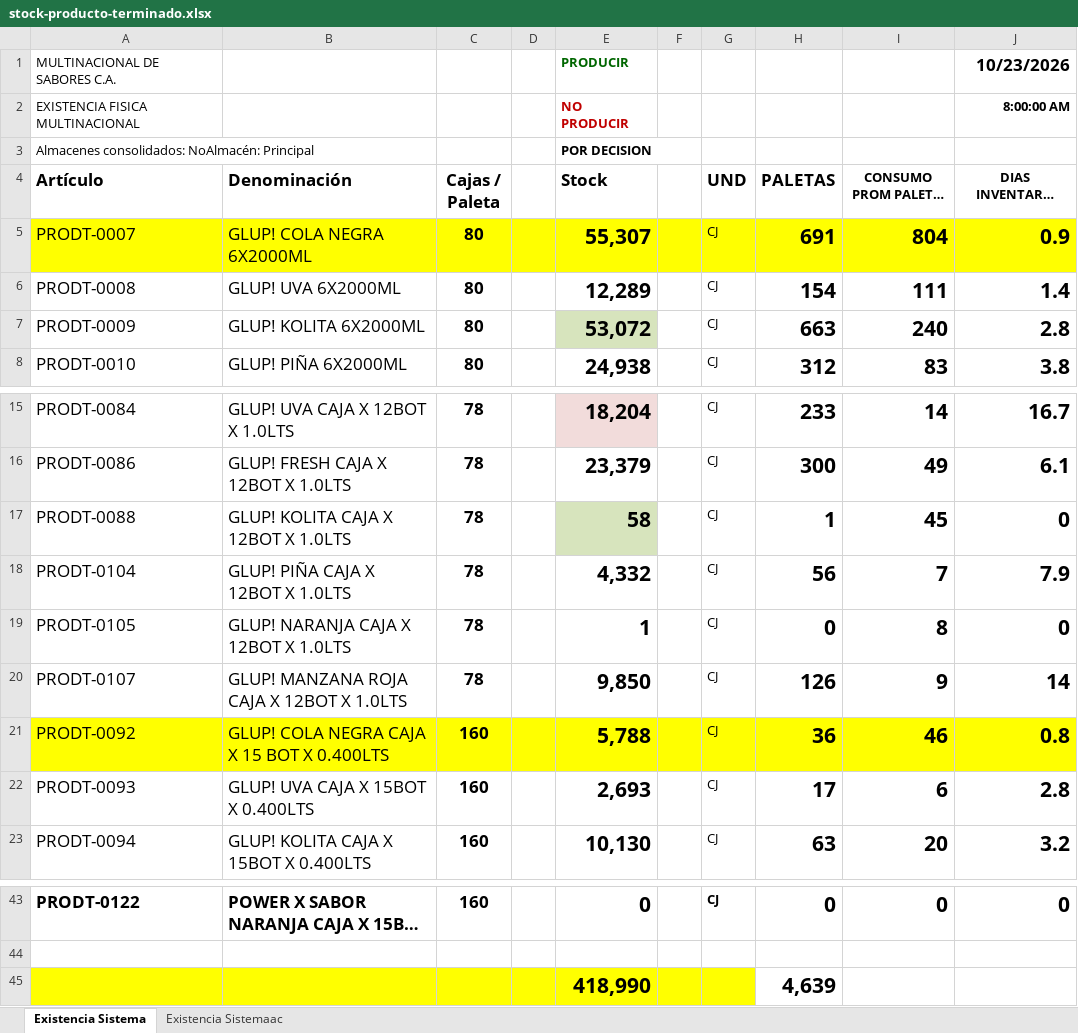
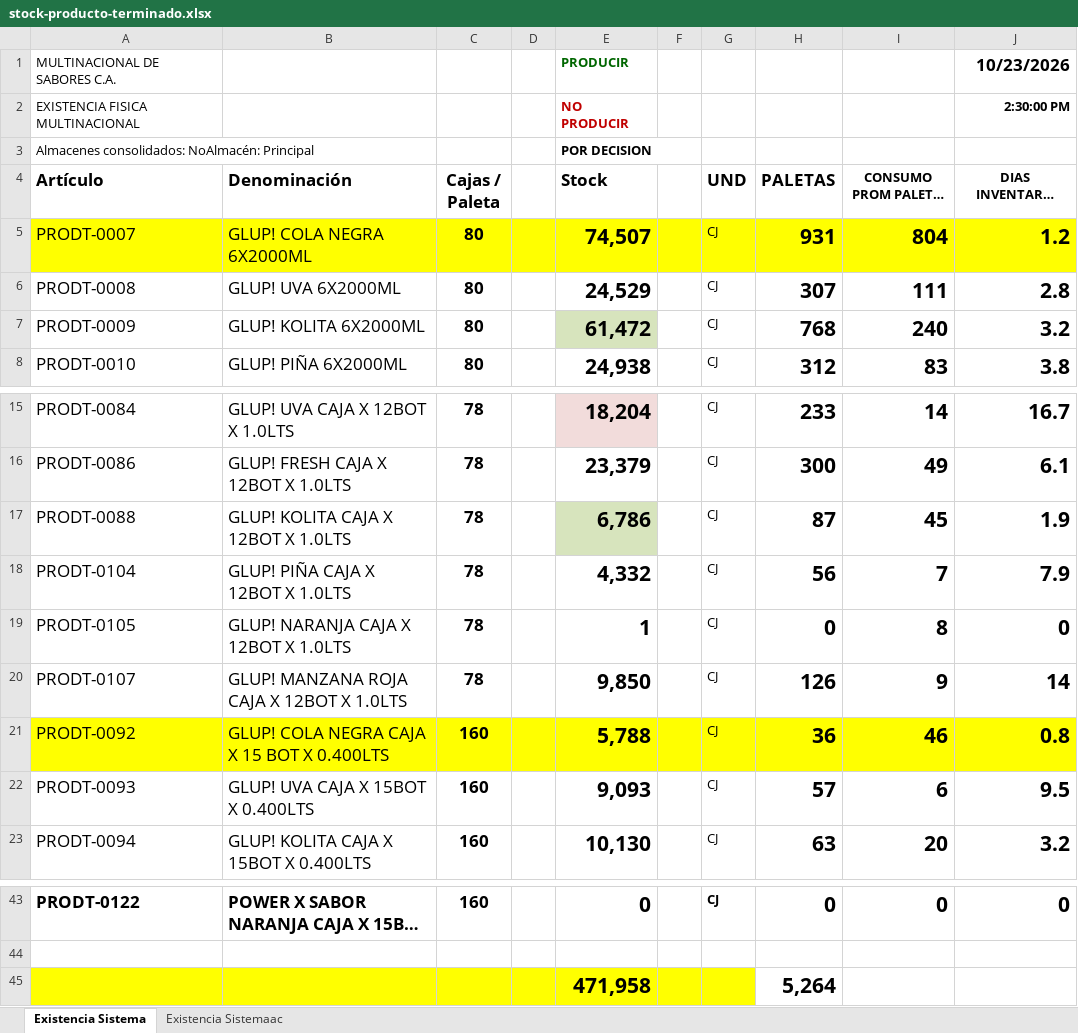
Before and after one commit to datapromns-collab/Data-Pro-V1.7, an Excel workbook: uploads/logistica/stock-producto-terminado.xlsx, sheet Existencia Sistema, drawn as a sheet; only a part is shown, gaps mark what is left out; long unchanged cells end in …; values as stored, in another font and other column widths than the file's, no borders; conditional formats not drawn; removed rows and columns are numbered as before the commit, all else as after; the diff names each change by its address in the sheet, - before the commit and + after, or states it on an @@ line.

```diff
--- a/uploads/logistica/stock-producto-terminado.xlsx (sheet Existencia Sistema)
+++ b/uploads/logistica/stock-producto-terminado.xlsx (sheet Existencia Sistema)
-J2 (DIAS INVENTARIO PARA CONSUMO): 8:00:00 AM
+J2 (DIAS INVENTARIO PARA CONSUMO): 2:30:00 PM
-E5 (Stock): 55,307
+E5 (Stock): 74,507
-H5 (PALETAS): 691
+H5 (PALETAS): 931
-J5 (DIAS INVENTARIO PARA CONSUMO): 0.9
+J5 (DIAS INVENTARIO PARA CONSUMO): 1.2
-E6 (Stock): 12,289
+E6 (Stock): 24,529
-H6 (PALETAS): 154
+H6 (PALETAS): 307
-J6 (DIAS INVENTARIO PARA CONSUMO): 1.4
+J6 (DIAS INVENTARIO PARA CONSUMO): 2.8
-E7 (Stock): 53,072
+E7 (Stock): 61,472
-H7 (PALETAS): 663
+H7 (PALETAS): 768
-J7 (DIAS INVENTARIO PARA CONSUMO): 2.8
+J7 (DIAS INVENTARIO PARA CONSUMO): 3.2
-E17 (Stock): 58
+E17 (Stock): 6,786
-H17 (PALETAS): 1
+H17 (PALETAS): 87
-J17 (DIAS INVENTARIO PARA CONSUMO): 0
+J17 (DIAS INVENTARIO PARA CONSUMO): 1.9
-E22 (Stock): 2,693
+E22 (Stock): 9,093
-H22 (PALETAS): 17
+H22 (PALETAS): 57
-J22 (DIAS INVENTARIO PARA CONSUMO): 2.8
+J22 (DIAS INVENTARIO PARA CONSUMO): 9.5
-row 45:  |  |  |  | 418,990 |  |  | 4,639
+row 45:  |  |  |  | 471,958 |  |  | 5,264
```
Also changed, not shown: sheet Existencia Sistemaac, hidden cells, 2 other files.
